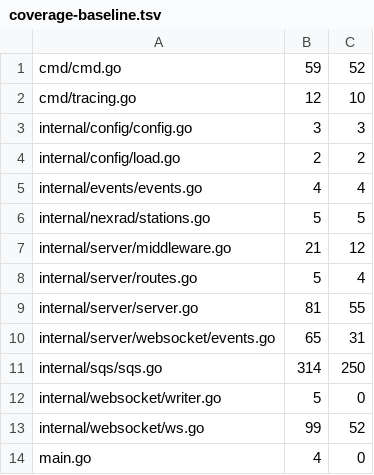
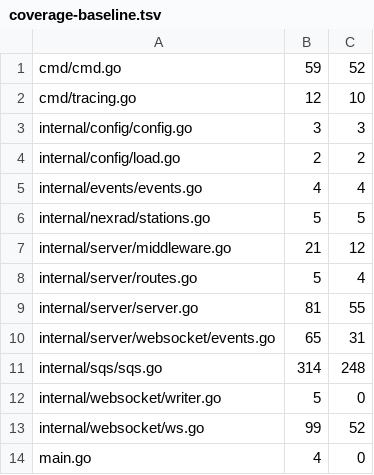
Before and after one commit to USA-RedDragon/nexrad-aws-notifier, a TSV file: .github/coverage-baseline.tsv, drawn as a sheet.

```diff
--- a/.github/coverage-baseline.tsv
+++ b/.github/coverage-baseline.tsv
@@ -10,3 +10,3 @@ internal/server/server.go	81	55
 internal/server/websocket/events.go	65	31
-internal/sqs/sqs.go	314	250
+internal/sqs/sqs.go	314	248
 internal/websocket/writer.go	5	0
```
Also changed, not shown: 1 other file.
